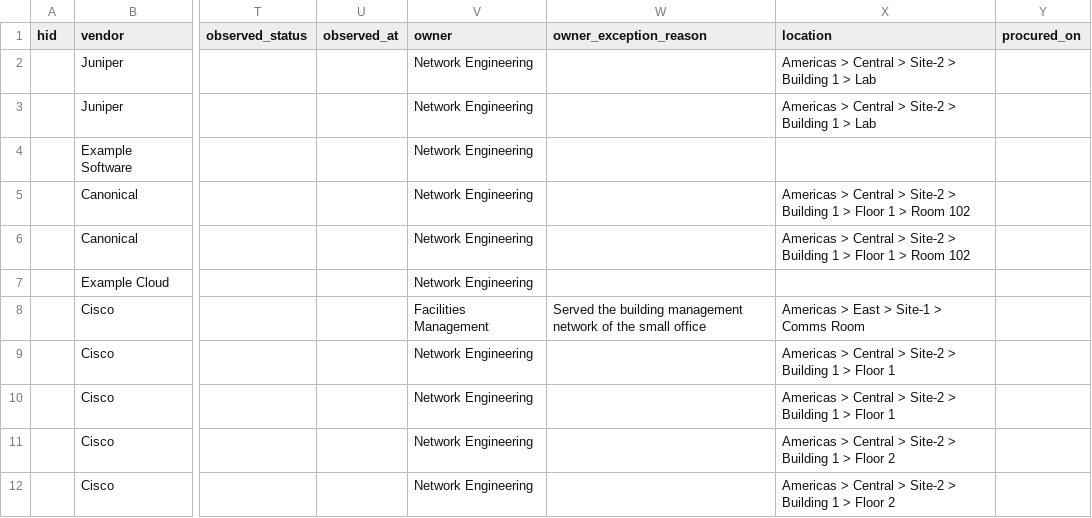
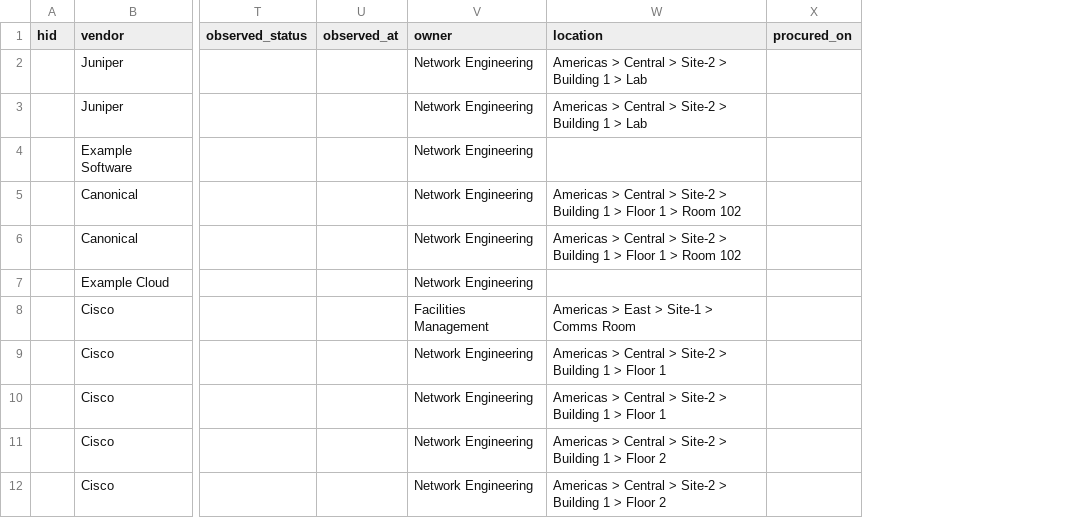
Before and after one commit to robert-patrick-texas/hirdir, a CSV file: examples/items.csv, drawn as a sheet; only a part is shown, gaps mark what is left out; the diff names each change by its address in the sheet, - before the commit and + after, or states it on an @@ line.

Commit message:
D-119: what is said of an owner outside the team is said on the owner, once; an item and a group are marked by having it and hold no reason of their own (P-85, changed by its answer)

```diff
--- a/examples/items.csv
+++ b/examples/items.csv
-column W (owner_exception_reason), row 8: Served the building management network of the small office
```
Also changed, not shown: 23 other files.
